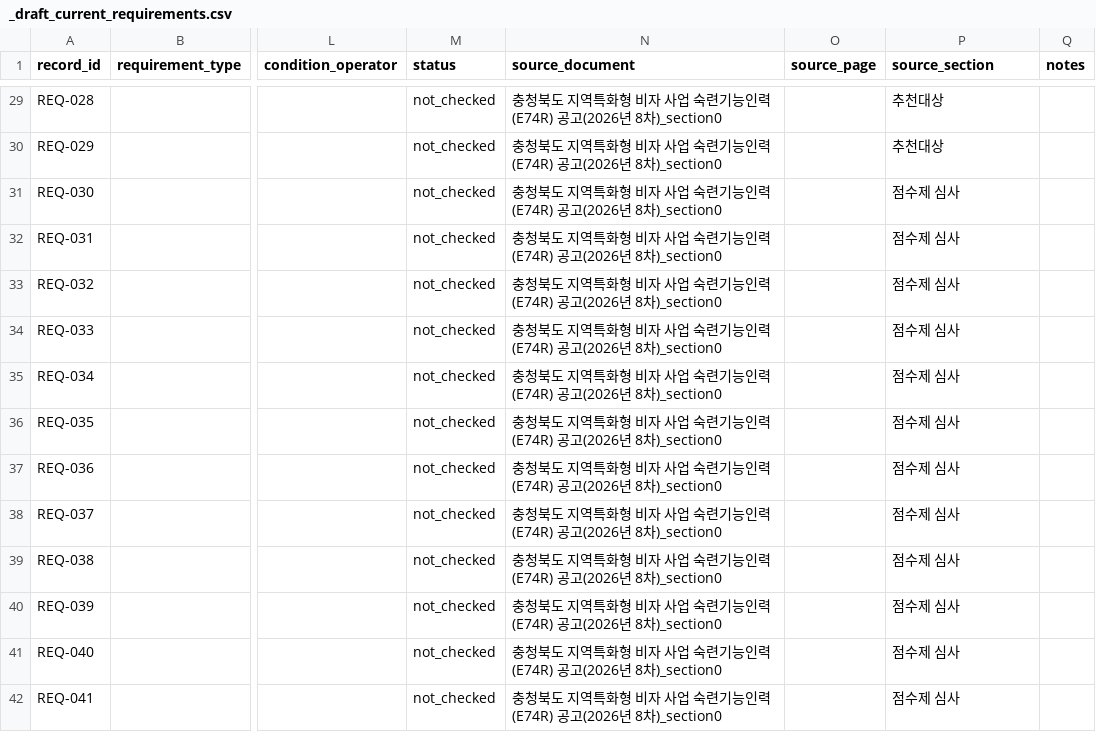
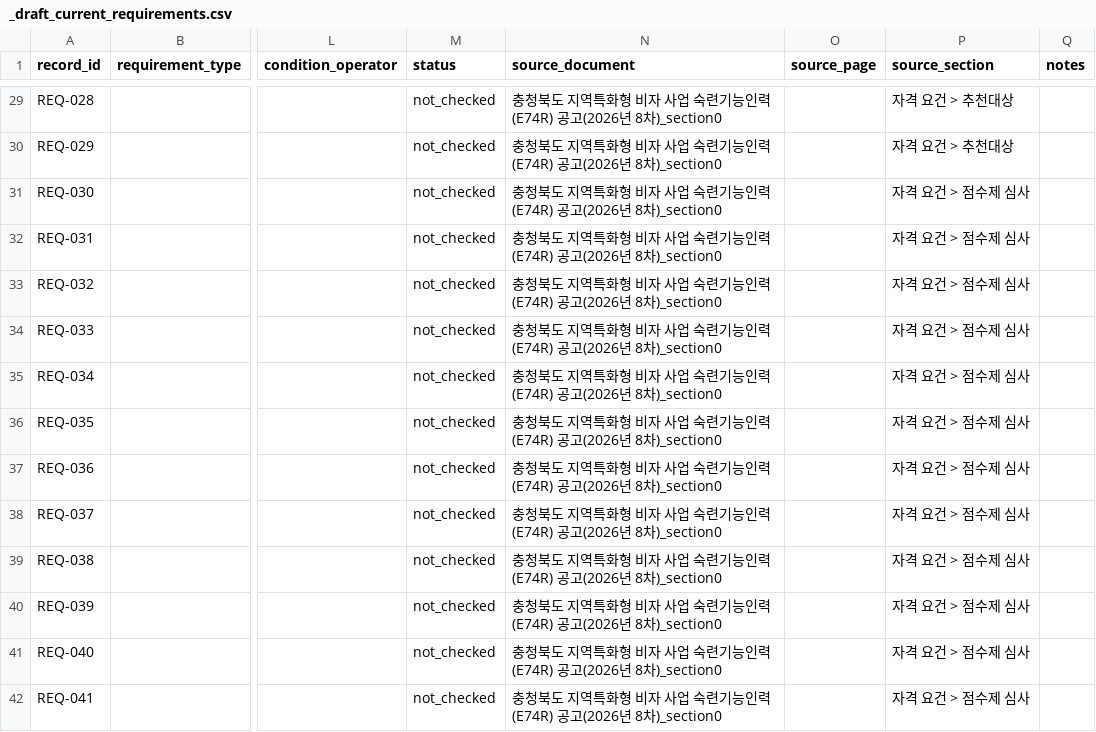
Before and after one commit to team-hansori/visa-data, a CSV file: extraction/B_E-7-4R/_draft_current_requirements.csv, drawn as a sheet; only a part is shown, gaps mark what is left out; the diff covers the shown part only; the diff names each change by its address in the sheet, - before the commit and + after, or states it on an @@ line.

Commit message:
feat: source_section에 최상위 챕터 계층 정보 추가
- TOP_LEVEL_HEADINGS(공고 개요/추진 체계/자격 요건/제출서류)를
  분리 기준에도 추가해 다음 챕터 제목이 앞 내용과 안 섞이게 함
- detect_top_section: 조각 안에 여러 제목이 섞여 있으면 더 뒤에
  있는 것을 채택하도록 수정 (가장 최근 챕터 반영)
- source_section을 "최상위 챕터 > 하위 섹션" 형태로 저장해
  나중에 SQL 스키마 설계 시 문서 내 위치를 바로 알 수 있게 함
- 위 수정 반영해 _draft_current_requirements.csv 재생성

```diff
--- a/extraction/B_E-7-4R/_draft_current_requirements.csv
+++ b/extraction/B_E-7-4R/_draft_current_requirements.csv
-P29:P30 (source_section): 추천대상
+P29:P30 (source_section): 자격 요건 > 추천대상
-P31:P42 (source_section): 점수제 심사
+P31:P42 (source_section): 자격 요건 > 점수제 심사
```
Also changed, not shown: 116 edited cells elsewhere in this file, 1 other file.
